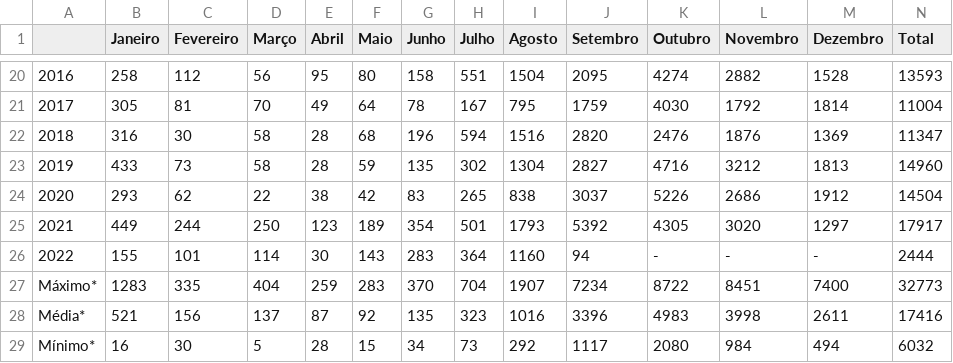
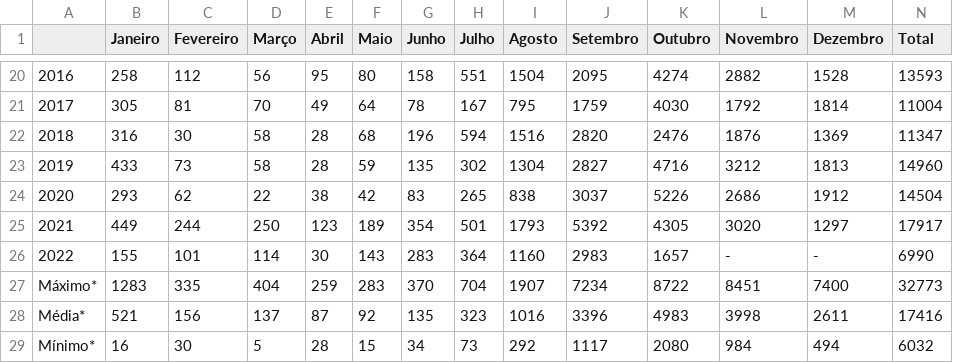
Before and after one commit to TapiocaAberta/queimadas-data, a CSV file: csv-data/inpe_data/bioma/caatinga.csv, drawn as a sheet; only a part is shown, gaps mark what is left out.

```diff
--- a/csv-data/inpe_data/bioma/caatinga.csv
+++ b/csv-data/inpe_data/bioma/caatinga.csv
@@ -25,3 +25,3 @@
 2021,449,244,250,123,189,354,501,1793,5392,4305,3020,1297,17917
-2022,155,101,114,30,143,283,364,1160,94,-,-,-,2444
+2022,155,101,114,30,143,283,364,1160,2983,1657,-,-,6990
 Máximo*,1283,335,404,259,283,370,704,1907,7234,8722,8451,7400,32773
```
Also changed, not shown: csv-data/bioma_sumarized.csv, csv-data/estado_sumarized.csv, 44 other files.
